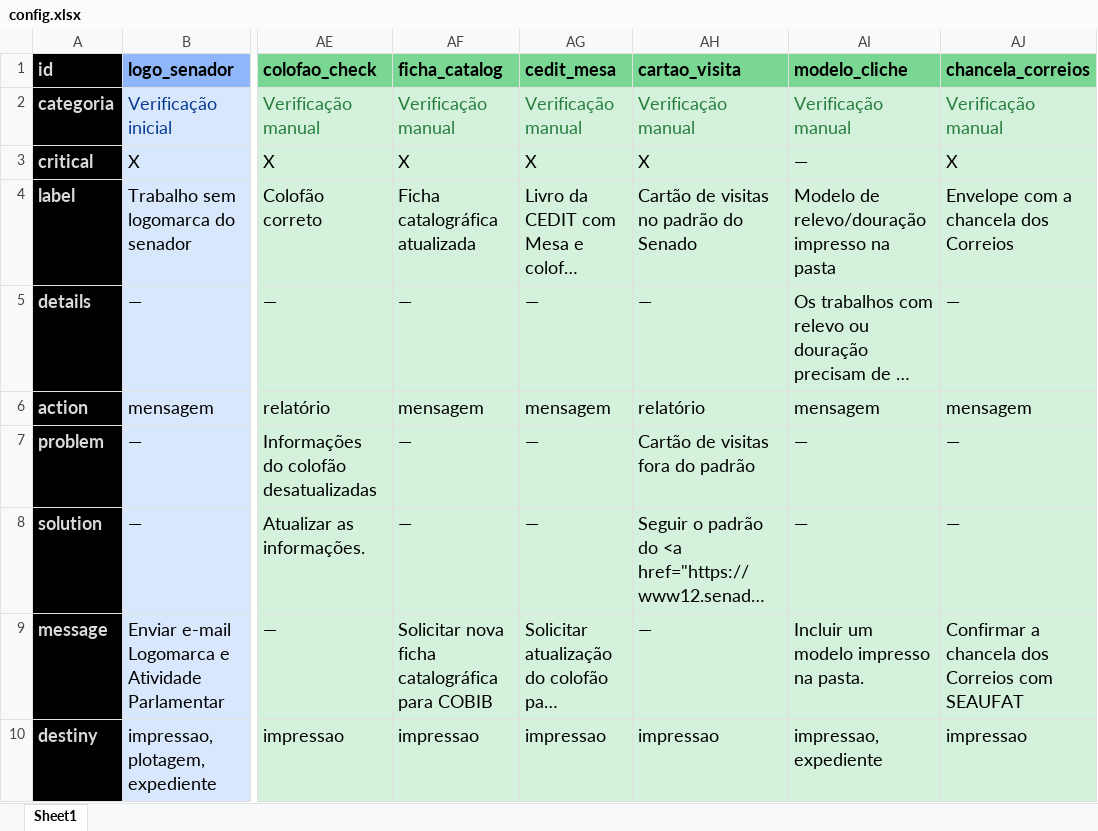
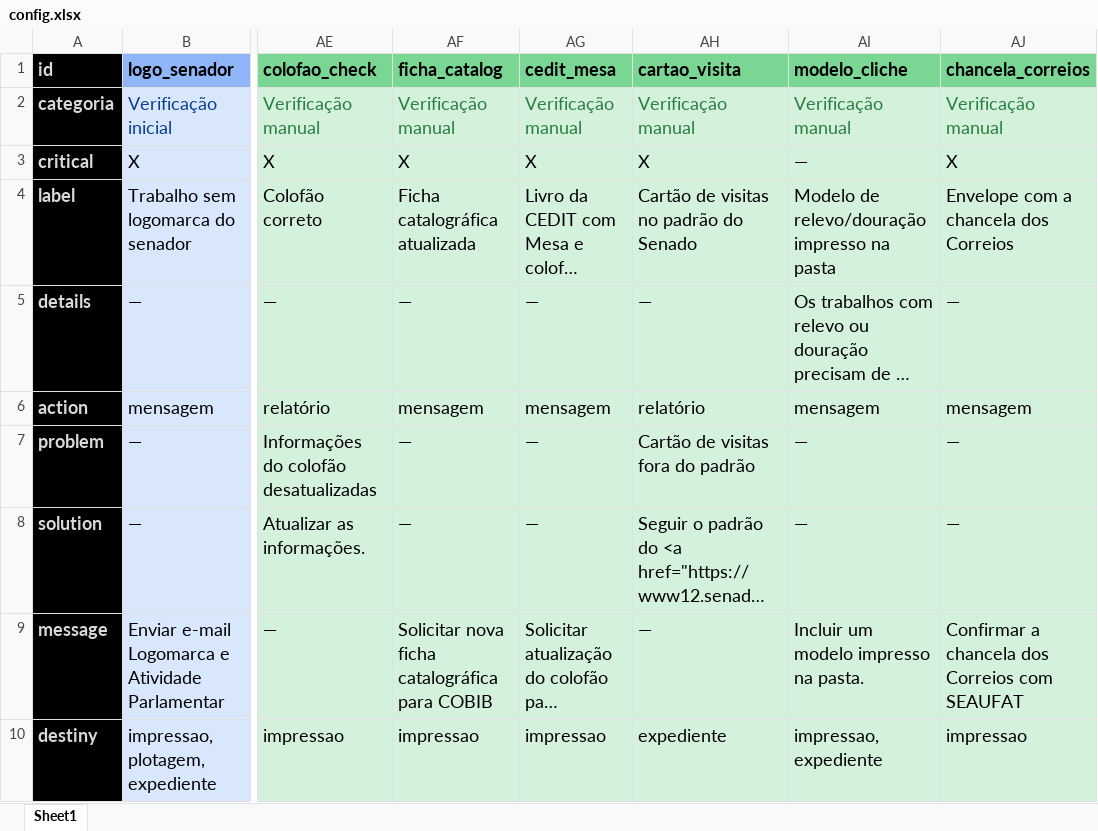
Before and after one commit to claudioportella/claudioportella.github.io, an Excel workbook: sepreim/config.xlsx, sheet Sheet1, drawn as a sheet; only a part is shown, gaps mark what is left out; long unchanged cells end in …; values as stored, in another font and other column widths than the file's, no borders; the diff names each change by its address in the sheet, - before the commit and + after, or states it on an @@ line.

Commit message:
cartão > expediente

```diff
--- a/sepreim/config.xlsx (sheet Sheet1)
+++ b/sepreim/config.xlsx (sheet Sheet1)
-AH10 (cartao_visita): impressao
+AH10 (cartao_visita): expediente
```
Also changed, not shown: 1 other file.
